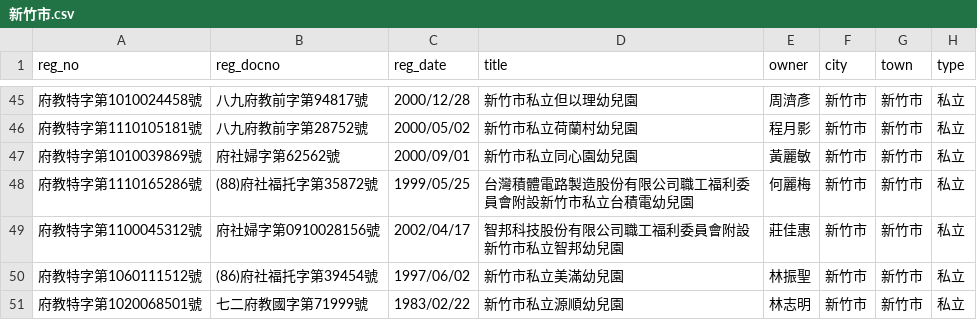
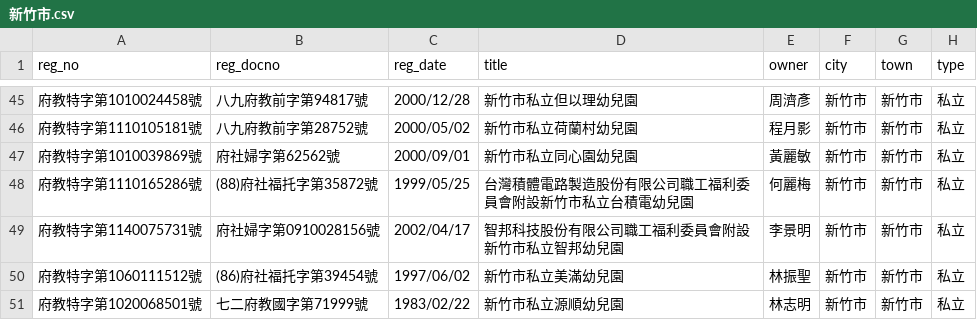
Before and after one commit to kiang/ap.ece.moe.edu.tw, a CSV file: docs/data/新竹市.csv, drawn as a sheet; only a part is shown, gaps mark what is left out; the diff names each change by its address in the sheet, - before the commit and + after, or states it on an @@ line.

```diff
--- a/docs/data/新竹市.csv
+++ b/docs/data/新竹市.csv
-A49 (reg_no): 府教特字第1100045312號
+A49 (reg_no): 府教特字第1140075731號
-E49 (owner): 莊佳惠
+E49 (owner): 李景明
```
Also changed, not shown: docs/data/新北市.csv, docs/data/臺中市.csv, 12 other files.
